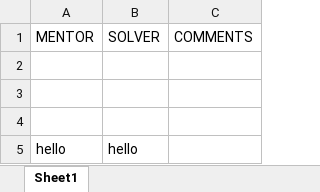
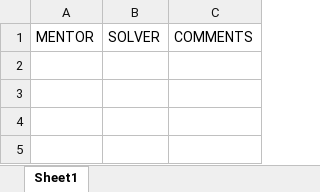
Before and after one commit to vsathwikm/Plotly_MIT_Solve_Heroku, an Excel workbook: MIT_SOLVE_Confirmed_Matches.xlsx, sheet Sheet1, drawn as a sheet; values as stored, in another font and other column widths than the file's, no borders; the diff names each change by its address in the sheet, - before the commit and + after, or states it on an @@ line.

```diff
--- a/MIT_SOLVE_Confirmed_Matches.xlsx (sheet Sheet1)
+++ b/MIT_SOLVE_Confirmed_Matches.xlsx (sheet Sheet1)
-row 2: (empty)
-row 3: (empty)
-row 4: (empty)
-row 5: hello | hello
```
Also changed, not shown: MIT_SOLVE_downloadable_excel_files/challenge_match.xlsx, MIT_SOLVE_downloadable_excel_files/geo_match.xlsx, 7 other files.
